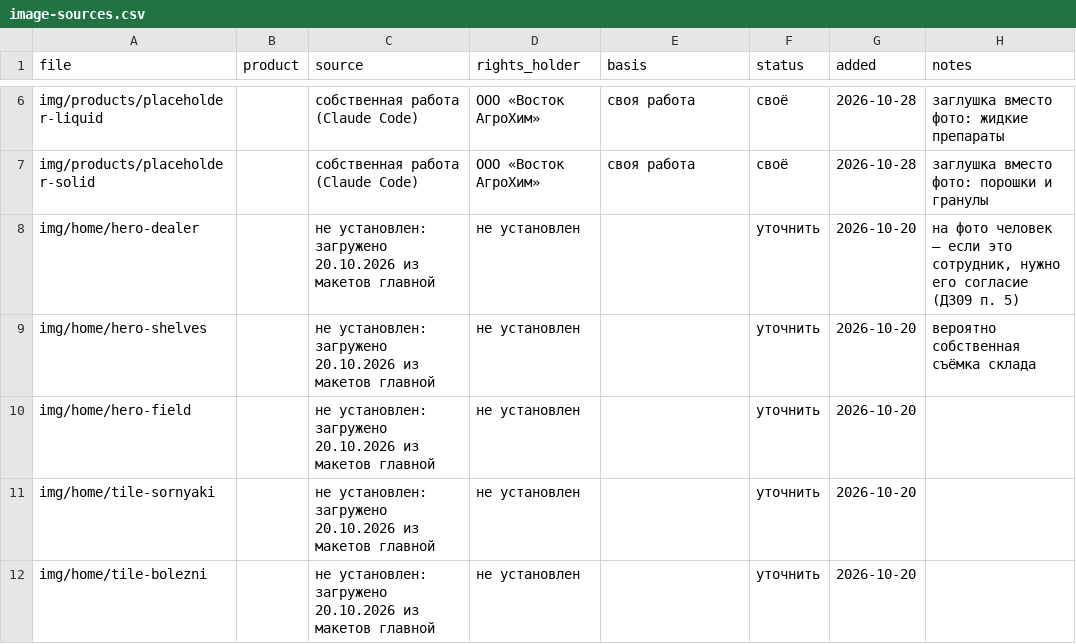
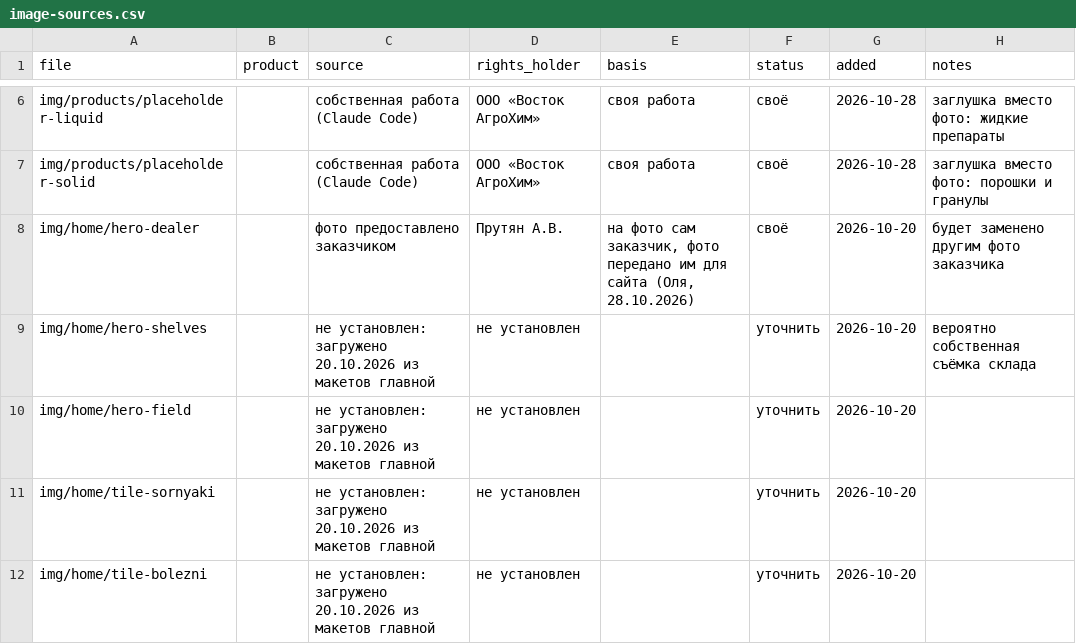
Before and after one commit to viroman1972-jpg/vostok-agrohim-website, a CSV file: assets/image-sources.csv, drawn as a sheet; only a part is shown, gaps mark what is left out.

```diff
--- a/assets/image-sources.csv
+++ b/assets/image-sources.csv
@@ -7,3 +7,3 @@ img/products/placeholder-liquid,,собственная работа (Claude Cod
 img/products/placeholder-solid,,собственная работа (Claude Code),ООО «Восток АгроХим»,своя работа,своё,2026-10-28,заглушка вместо фото: порошки и гранулы
-img/home/hero-dealer,,"не установлен: загружено 20.10.2026 из макетов главной",не установлен,,уточнить,2026-10-20,"на фото человек — если это сотрудник, нужно его согласие (ДЗ09 п. 5)"
+img/home/hero-dealer,,фото предоставлено заказчиком,Прутян А.В.,"на фото сам заказчик, фото передано им для сайта (Оля, 28.10.2026)",своё,2026-10-20,будет заменено другим фото заказчика
 img/home/hero-shelves,,"не установлен: загружено 20.10.2026 из макетов главной",не установлен,,уточнить,2026-10-20,вероятно собственная съёмка склада
```
Also changed, not shown: 2 other files.
